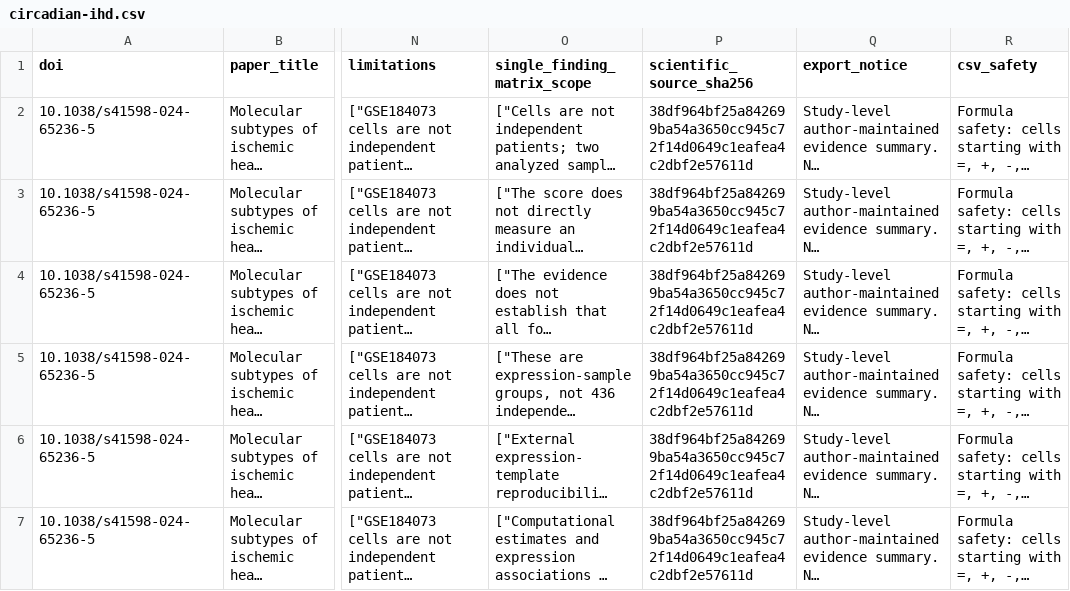
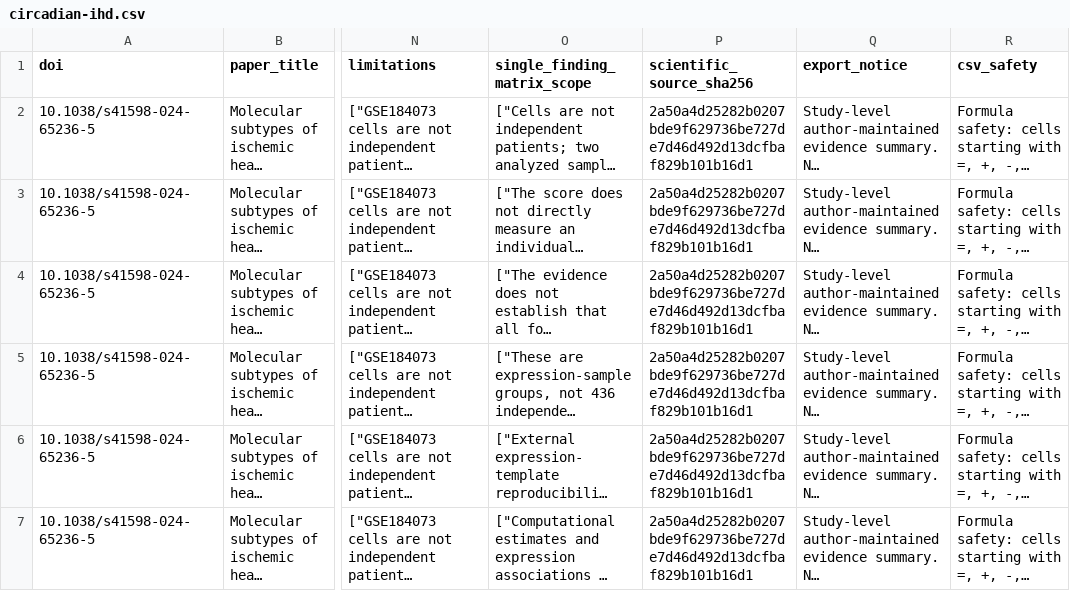
Before and after one commit to DrZoggg/Ge-Zhang.github.io, a CSV file: assets/evidence/circadian-ihd.csv, drawn as a sheet; only a part is shown, gaps mark what is left out; long unchanged cells end in …; the diff names each change by its address in the sheet, - before the commit and + after, or states it on an @@ line.

Commit message:
Add source-linked GSE59867 sample and follow-up map

```diff
--- a/assets/evidence/circadian-ihd.csv
+++ b/assets/evidence/circadian-ihd.csv
-P2:P7 (scientific_source_sha256): 38df964bf25a842699ba54a3650cc945c72f14d0649c1eafea4c2dbf2e57611d
+P2:P7 (scientific_source_sha256): 2a50a4d25282b0207bde9f629736be727de7d46d492d13dcfbaf829b101b16d1
```
Also changed, not shown: 10 other files.
